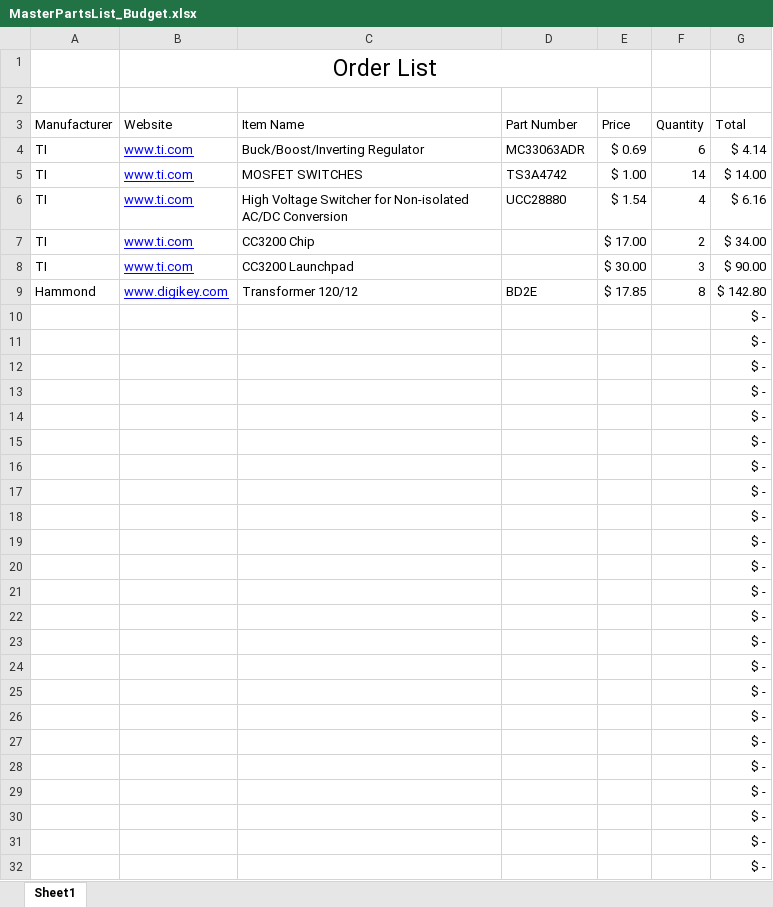
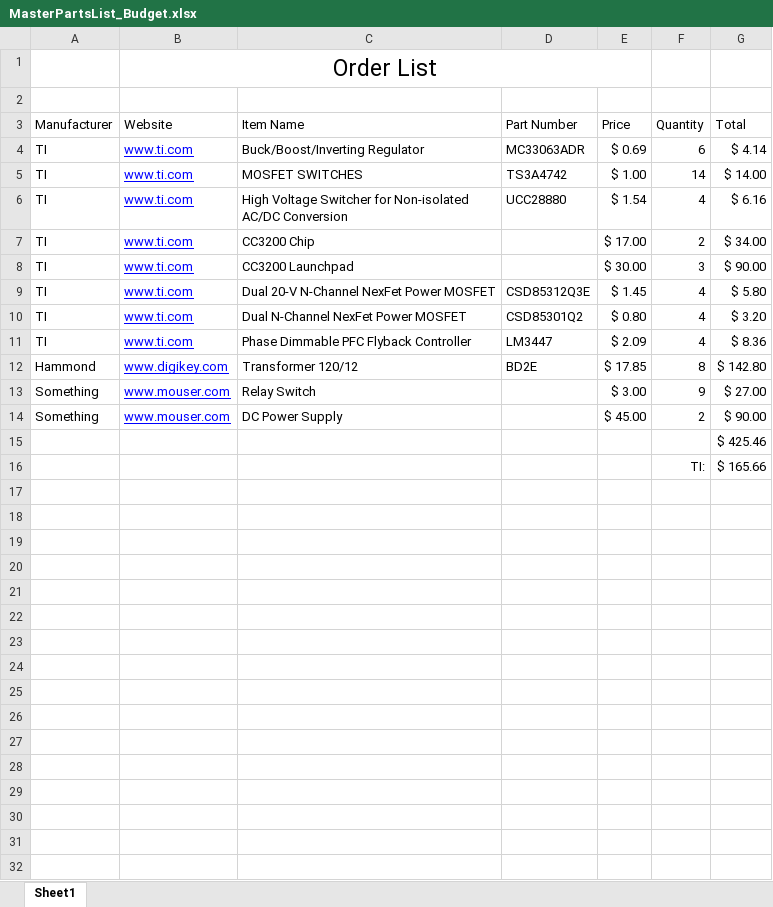
Before and after one commit to gconan/GroBot_DesignFiles, an Excel workbook: MasterPartsList_Budget.xlsx, sheet Sheet1, drawn as a sheet; values as stored, in another font and other column widths than the file's, no borders; removed rows and columns are numbered as before the commit, all else as after; the diff names each change by its address in the sheet, - before the commit and + after, or states it on an @@ line.

Commit message:
Updated TI parts list. READY TO ORDER

```diff
--- a/MasterPartsList_Budget.xlsx (sheet Sheet1)
+++ b/MasterPartsList_Budget.xlsx (sheet Sheet1)
+row 9: TI | www.ti.com | Dual 20-V N-Channel NexFet Power MOSFET | CSD85312Q3E | $ 1.45 | 4 | $ 5.80
+row 10: TI | www.ti.com | Dual N-Channel NexFet Power MOSFET | CSD85301Q2 | $ 0.80 | 4 | $ 3.20
+row 11: TI | www.ti.com | Phase Dimmable PFC Flyback Controller | LM3447 | $ 2.09 | 4 | $ 8.36
-row 10:  |  |  |  |  |  | $ -
-row 11:  |  |  |  |  |  | $ -
-row 12:  |  |  |  |  |  | $ -
-row 13:  |  |  |  |  |  | $ -
-row 14:  |  |  |  |  |  | $ -
-row 15:  |  |  |  |  |  | $ -
-row 16:  |  |  |  |  |  | $ -
-row 17:  |  |  |  |  |  | $ -
-row 18:  |  |  |  |  |  | $ -
-row 19:  |  |  |  |  |  | $ -
-row 20:  |  |  |  |  |  | $ -
-row 21:  |  |  |  |  |  | $ -
-row 22:  |  |  |  |  |  | $ -
-row 23:  |  |  |  |  |  | $ -
-row 24:  |  |  |  |  |  | $ -
-row 25:  |  |  |  |  |  | $ -
-row 26:  |  |  |  |  |  | $ -
-row 27:  |  |  |  |  |  | $ -
-row 28:  |  |  |  |  |  | $ -
-row 29:  |  |  |  |  |  | $ -
-row 30:  |  |  |  |  |  | $ -
-row 31:  |  |  |  |  |  | $ -
+row 13: Something | www.mouser.com | Relay Switch |  | $ 3.00 | 9 | $ 27.00
+row 14: Something | www.mouser.com | DC Power Supply |  | $ 45.00 | 2 | $ 90.00
-G15 (Total): $ -
+G15 (Total): $ 425.46
+row 16:  |  |  |  |  | TI: | $ 165.66
```
Also changed, not shown: formulas that keep their value.
